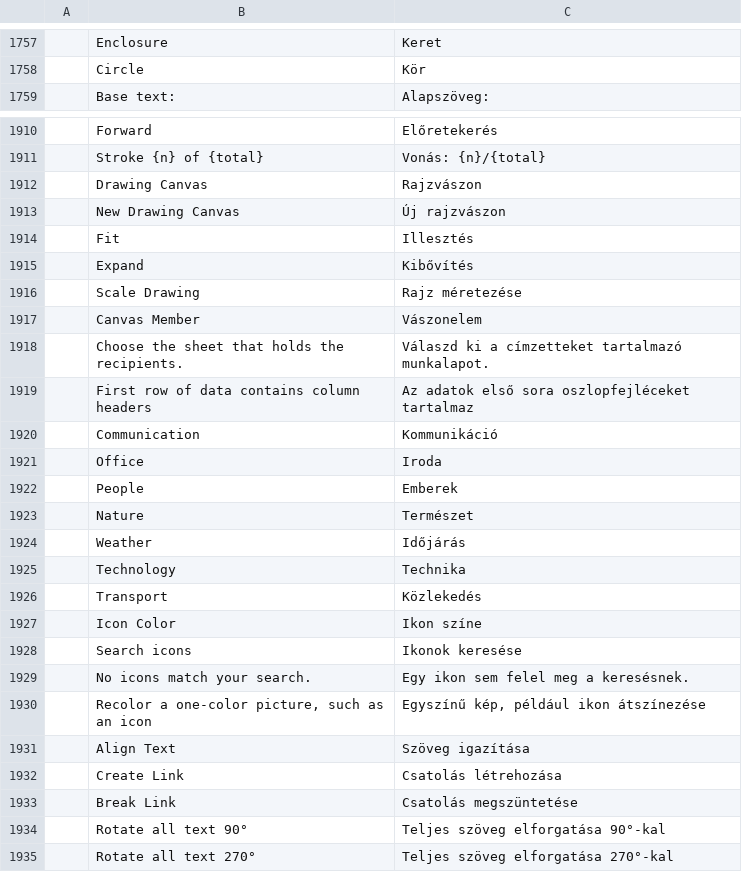
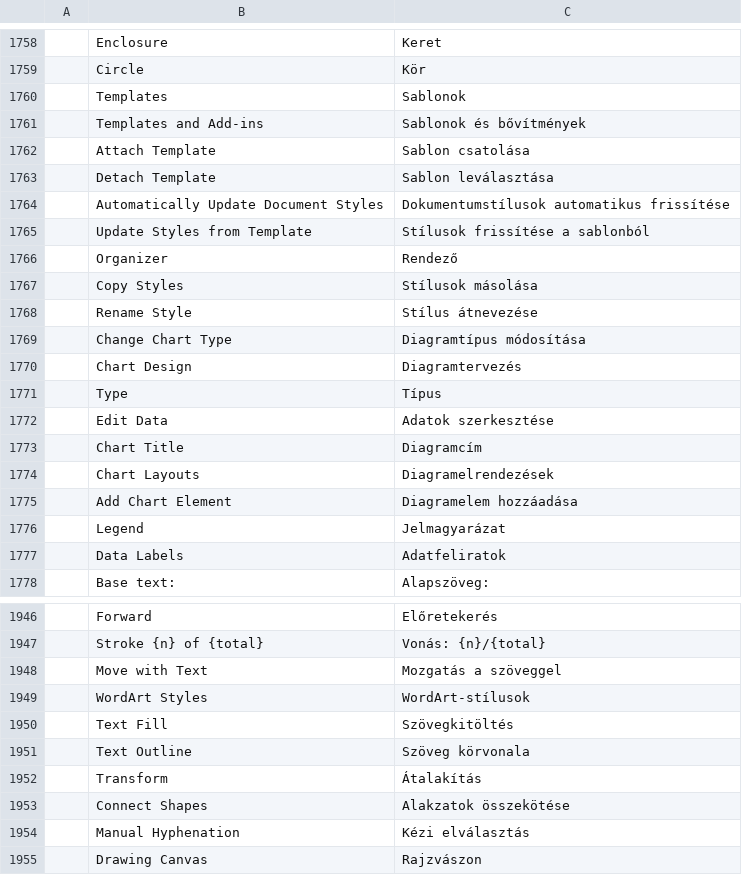
Before and after one commit to SNTBonvin/wordcraftmine, a TSV file: crates/ui-egui/src/i18n/hu.tsv, drawn as a sheet; only a part is shown, gaps mark what is left out; the shorter side is filled out with more unchanged rows; the diff covers the shown part only.

```diff
--- a/crates/ui-egui/src/i18n/hu.tsv
+++ b/crates/ui-egui/src/i18n/hu.tsv
@@ -1758,2 +1759,20 @@
 	Circle	Kör
+	Templates	Sablonok
+	Templates and Add-ins	Sablonok és bővítmények
+	Attach Template	Sablon csatolása
+	Detach Template	Sablon leválasztása
+	Automatically Update Document Styles	Dokumentumstílusok automatikus frissítése
+	Update Styles from Template	Stílusok frissítése a sablonból
+	Organizer	Rendező
+	Copy Styles	Stílusok másolása
+	Rename Style	Stílus átnevezése
+	Change Chart Type	Diagramtípus módosítása
+	Chart Design	Diagramtervezés
+	Type	Típus
+	Edit Data	Adatok szerkesztése
+	Chart Title	Diagramcím
+	Chart Layouts	Diagramelrendezések
+	Add Chart Element	Diagramelem hozzáadása
+	Legend	Jelmagyarázat
+	Data Labels	Adatfeliratok
 	Base text:	Alapszöveg:
@@ -1911,2 +1947,9 @@
 	Stroke {n} of {total}	Vonás: {n}/{total}
+	Move with Text	Mozgatás a szöveggel
+	WordArt Styles	WordArt-stílusok
+	Text Fill	Szövegkitöltés
+	Text Outline	Szöveg körvonala
+	Transform	Átalakítás
+	Connect Shapes	Alakzatok összekötése
+	Manual Hyphenation	Kézi elválasztás
 	Drawing Canvas	Rajzvászon
```
Also changed, not shown: 18 added rows elsewhere in this file, 5 other files.
